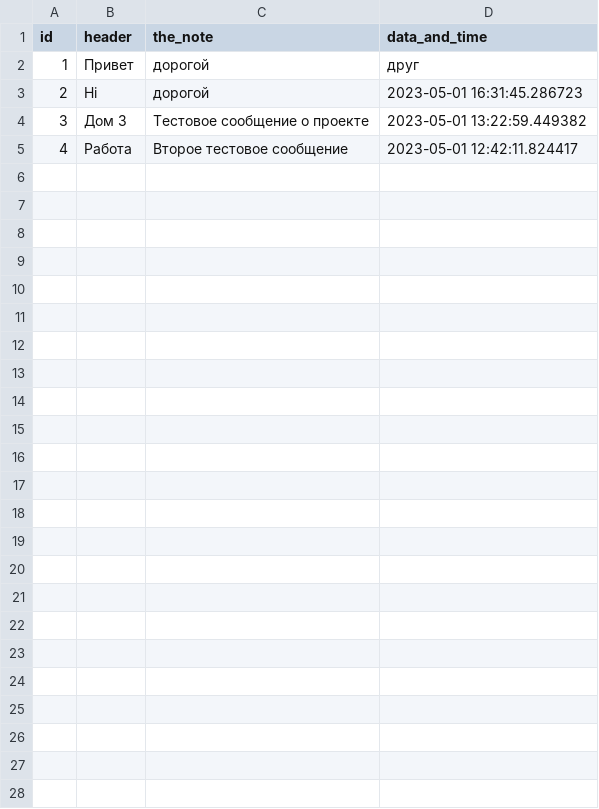
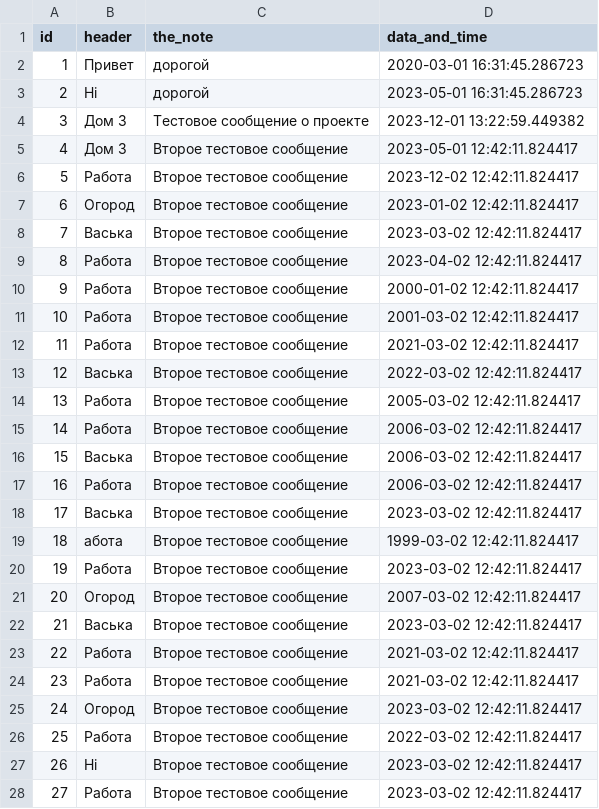
Before and after one commit to MasterBot1997/Python_Notes, a CSV file: all_notes/text.csv, drawn as a sheet.

Commit message:
Update text.csv
Добавлены записи для проверки работы программы

```diff
--- a/all_notes/text.csv
+++ b/all_notes/text.csv
@@ -1,5 +1,28 @@
 id,header,the_note,data_and_time
-1,Привет,дорогой,друг
+1,Привет,дорогой,2020-03-01 16:31:45.286723
 2,Hi,дорогой,2023-05-01 16:31:45.286723
-3,Дом 3,Тестовое сообщение о проекте,2023-05-01 13:22:59.449382
-4,Работа,Второе тестовое сообщение,2023-05-01 12:42:11.824417
+3,Дом 3,Тестовое сообщение о проекте,2023-12-01 13:22:59.449382
+4,Дом 3,Второе тестовое сообщение,2023-05-01 12:42:11.824417
+5,Работа,Второе тестовое сообщение,2023-12-02 12:42:11.824417
+6,Огород,Второе тестовое сообщение,2023-01-02 12:42:11.824417
+7,Васька,Второе тестовое сообщение,2023-03-02 12:42:11.824417
+8,Работа,Второе тестовое сообщение,2023-04-02 12:42:11.824417
+9,Работа,Второе тестовое сообщение,2000-01-02 12:42:11.824417
+10,Работа,Второе тестовое сообщение,2001-03-02 12:42:11.824417
+11,Работа,Второе тестовое сообщение,2021-03-02 12:42:11.824417
+12,Васька,Второе тестовое сообщение,2022-03-02 12:42:11.824417
+13,Работа,Второе тестовое сообщение,2005-03-02 12:42:11.824417
+14,Работа,Второе тестовое сообщение,2006-03-02 12:42:11.824417
+15,Васька,Второе тестовое сообщение,2006-03-02 12:42:11.824417
+16,Работа,Второе тестовое сообщение,2006-03-02 12:42:11.824417
+17,Васька,Второе тестовое сообщение,2023-03-02 12:42:11.824417
+18,абота,Второе тестовое сообщение,1999-03-02 12:42:11.824417
+19,Работа,Второе тестовое сообщение,2023-03-02 12:42:11.824417
+20,Огород,Второе тестовое сообщение,2007-03-02 12:42:11.824417
+21,Васька,Второе тестовое сообщение,2023-03-02 12:42:11.824417
+22,Работа,Второе тестовое сообщение,2021-03-02 12:42:11.824417
+23,Работа,Второе тестовое сообщение,2021-03-02 12:42:11.824417
+24,Огород,Второе тестовое сообщение,2023-03-02 12:42:11.824417
+25,Работа,Второе тестовое сообщение,2022-03-02 12:42:11.824417
+26,Hi,Второе тестовое сообщение,2023-03-02 12:42:11.824417
+27,Работа,Второе тестовое сообщение,2023-03-02 12:42:11.824417
```
